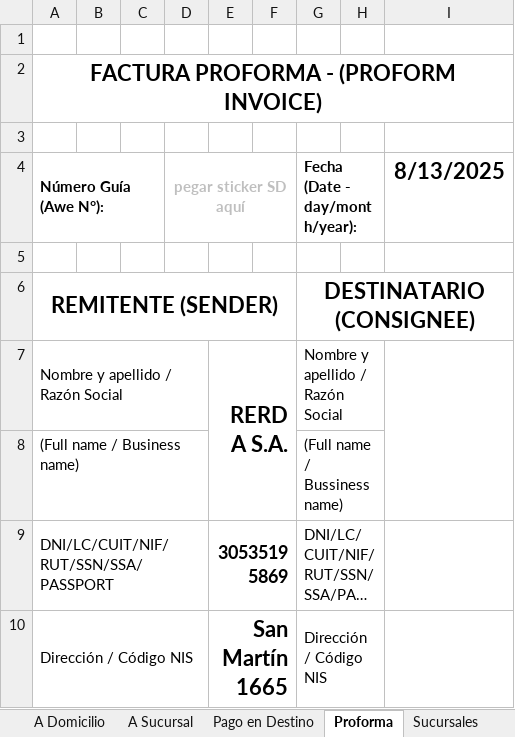
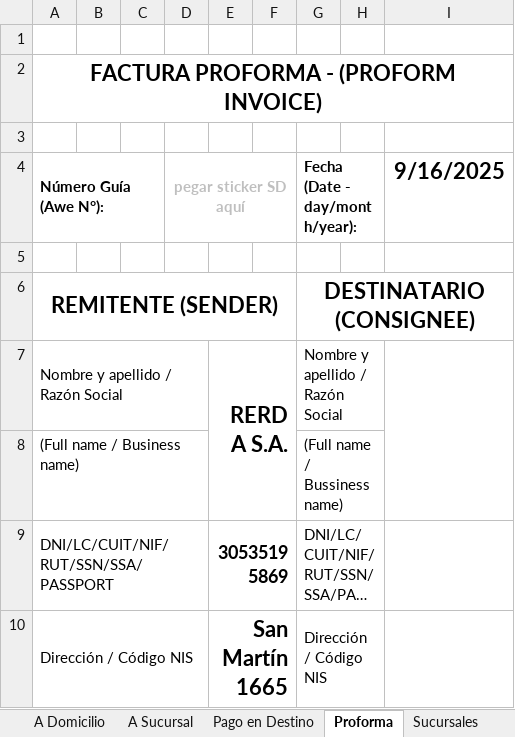
Before and after one commit to edgardoraul/Planilla-Viajantes, an Excel workbook: Rotulo Correo Argentino - Ventas.xlsm, sheet Proforma, drawn as a sheet; only a part is shown; long unchanged cells end in …; values as stored, in another font and other column widths than the file's, no borders; charts and pictures not drawn; the diff names each change by its address in the sheet, - before the commit and + after, or states it on an @@ line.

```diff
--- a/Rotulo Correo Argentino - Ventas.xlsm (sheet Proforma)
+++ b/Rotulo Correo Argentino - Ventas.xlsm (sheet Proforma)
-I4: 8/13/2025
+I4: 9/16/2025
```
Also changed, not shown: sheet A Sucursal, sheet Sucursales, sheet A Domicilio, sheet Pago en Destino, other sheet tabs.
